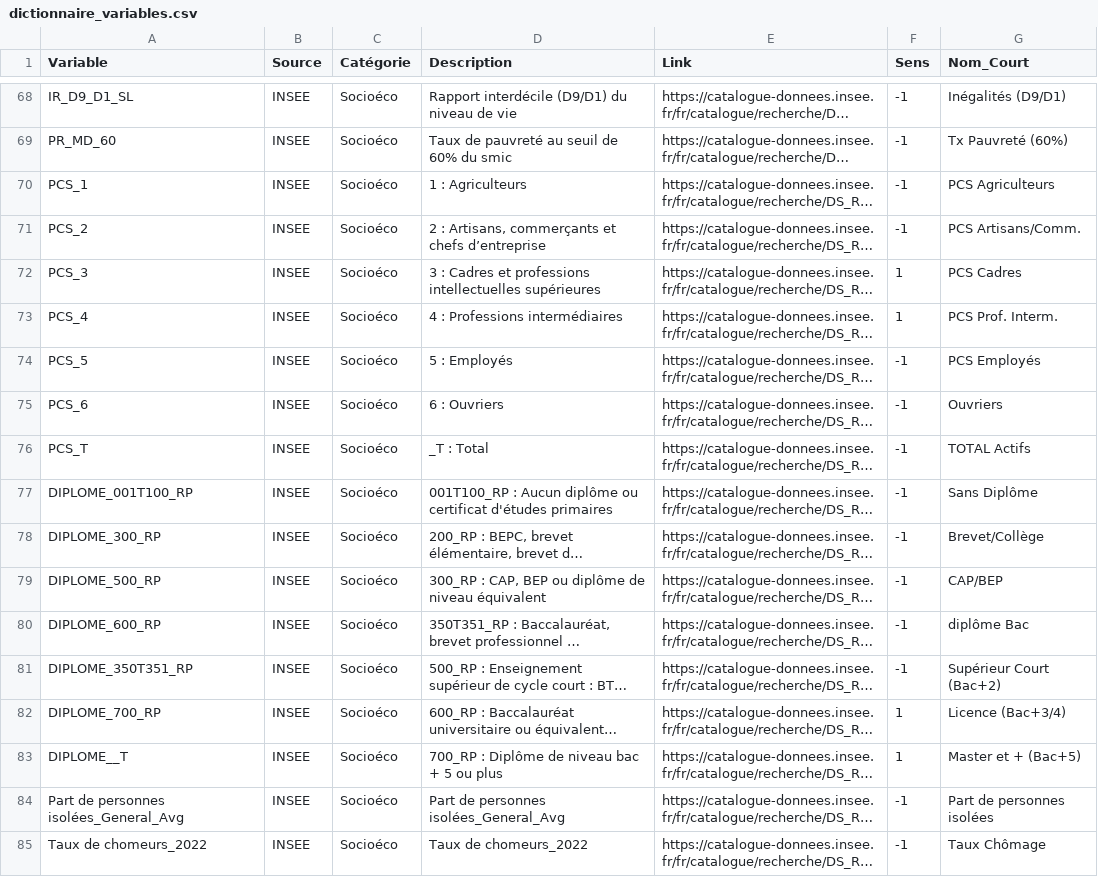
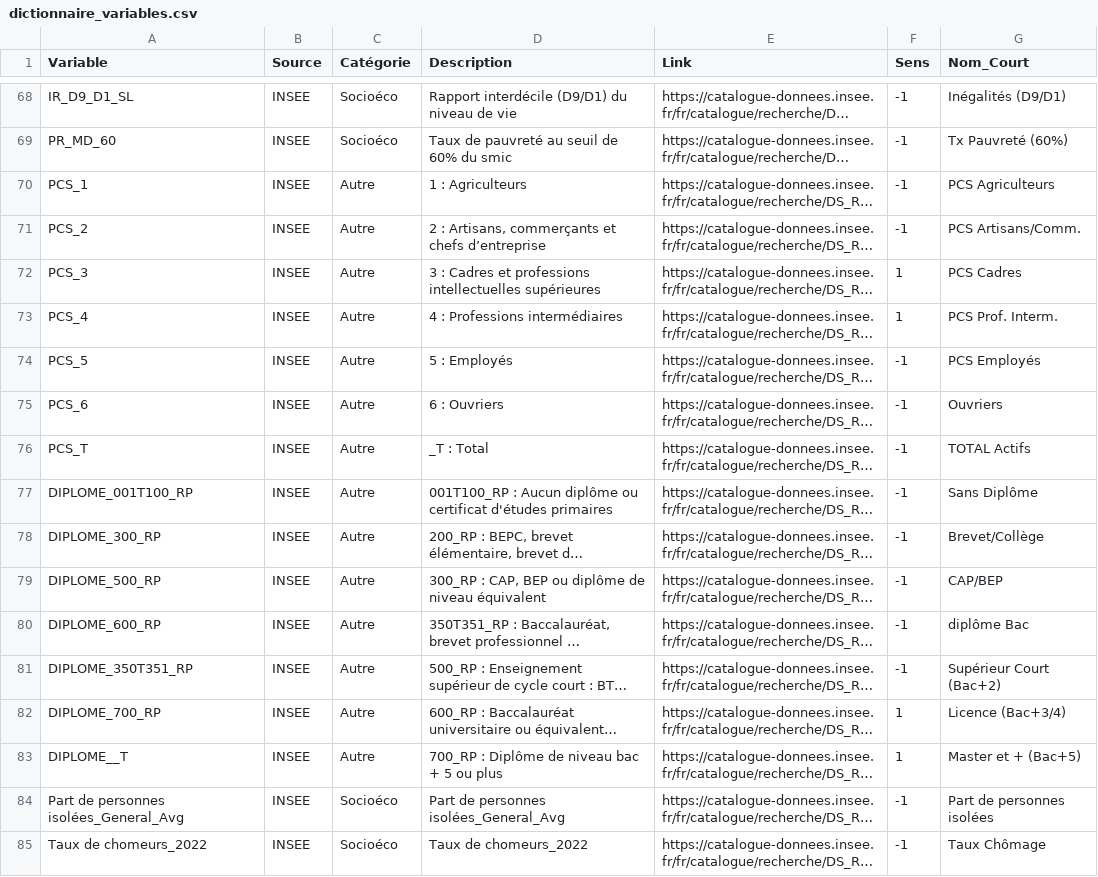
Before and after one commit to raphaelcontri/SeniAura, a CSV file: data/dictionnaire_variables.csv, drawn as a sheet; only a part is shown, gaps mark what is left out; long unchanged cells end in …; the diff covers the shown part only; the diff names each change by its address in the sheet, - before the commit and + after, or states it on an @@ line.

```diff
--- a/data/dictionnaire_variables.csv
+++ b/data/dictionnaire_variables.csv
-C70:C83 (Catégorie): Socioéco
+C70:C83 (Catégorie): Autre
```
Also changed, not shown: 17 edited cells elsewhere in this file, 14 other files.
